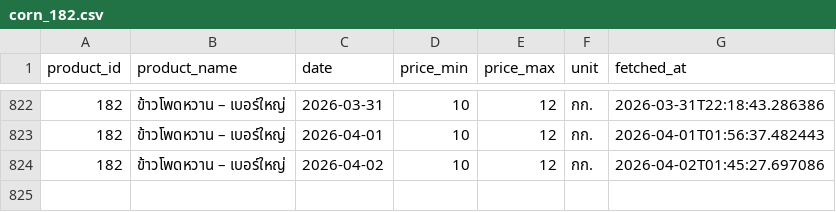
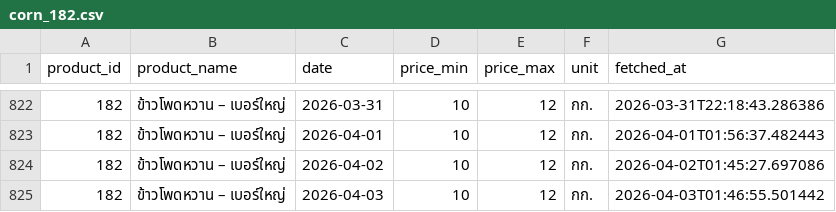
Before and after one commit to uzimpp/nroc, a CSV file: fetch-data/data/corn_182.csv, drawn as a sheet; only a part is shown, gaps mark what is left out.

```diff
--- a/fetch-data/data/corn_182.csv
+++ b/fetch-data/data/corn_182.csv
@@ -824 +824,2 @@ product_id,product_name,date,price_min,price_max,unit,fetched_at
 182,ข้าวโพดหวาน – เบอร์ใหญ่,2026-04-02,10,12,กก.,2026-04-02T01:45:27.697086
+182,ข้าวโพดหวาน – เบอร์ใหญ่,2026-04-03,10,12,กก.,2026-04-03T01:46:55.501442
```
Also changed, not shown: fetch-data/data/corn_206.csv, fetch-data/data/corn_216.csv.
